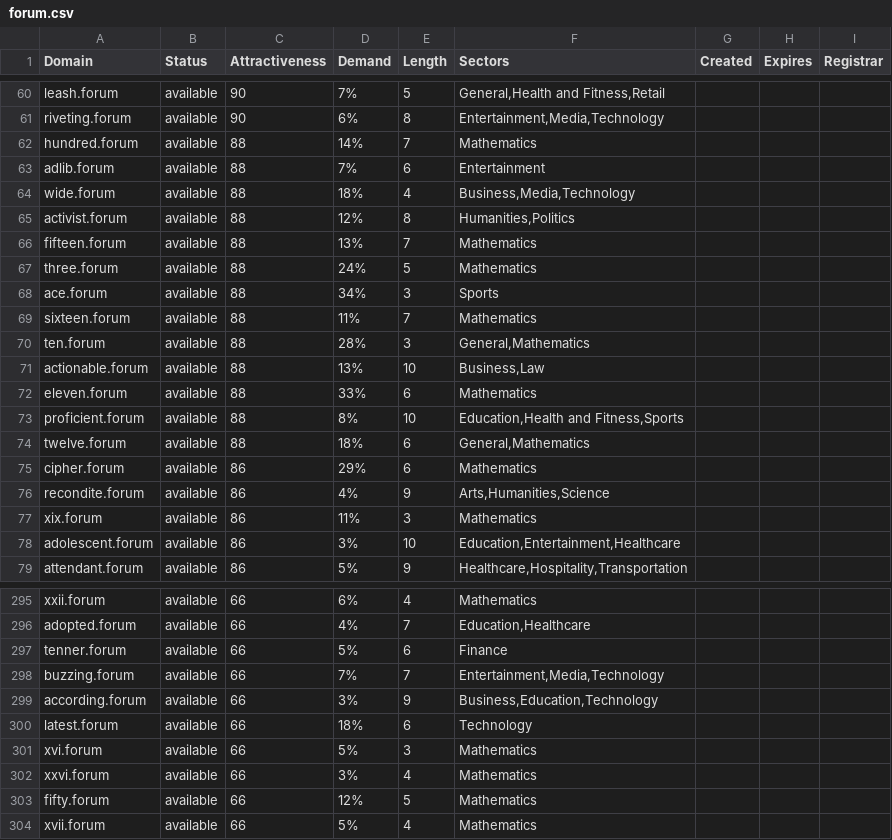
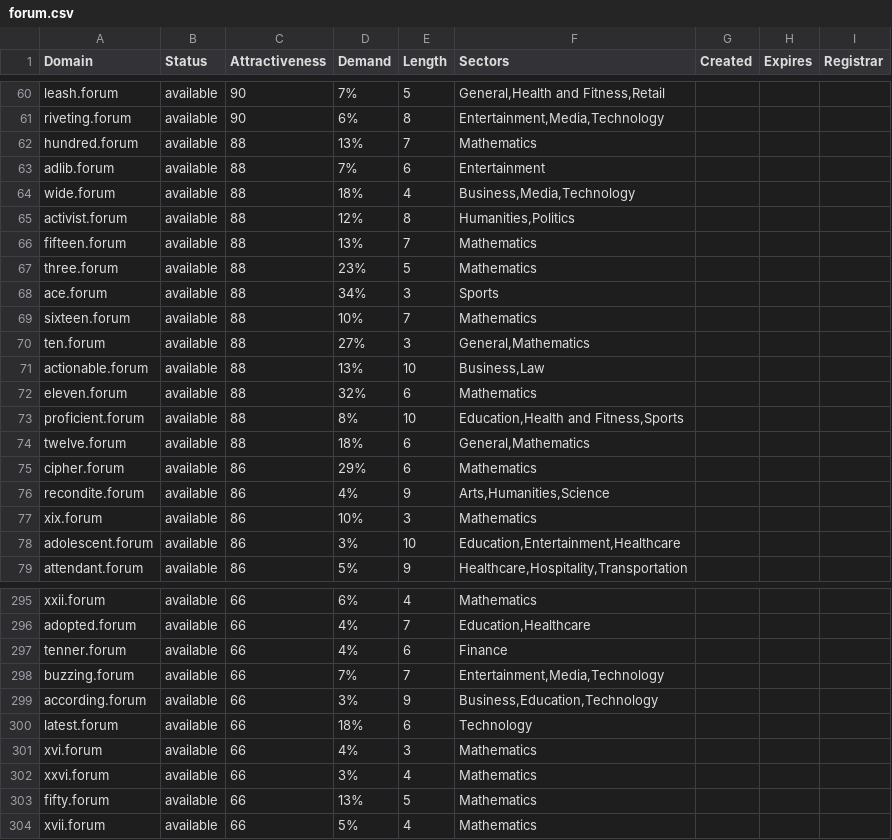
Before and after one commit to UniqueDomains/forum-oneword-domains, a CSV file: forum.csv, drawn as a sheet; only a part is shown, gaps mark what is left out; the diff covers the shown part only.

```diff
--- a/forum.csv
+++ b/forum.csv
@@ -61,3 +61,3 @@ leash.forum,available,90,7%,5,"General,Health and Fitness,Retail",,,
 riveting.forum,available,90,6%,8,"Entertainment,Media,Technology",,,
-hundred.forum,available,88,14%,7,Mathematics,,,
+hundred.forum,available,88,13%,7,Mathematics,,,
 adlib.forum,available,88,7%,6,Entertainment,,,
@@ -66,8 +66,8 @@ activist.forum,available,88,12%,8,"Humanities,Politics",,,
 fifteen.forum,available,88,13%,7,Mathematics,,,
-three.forum,available,88,24%,5,Mathematics,,,
+three.forum,available,88,23%,5,Mathematics,,,
 ace.forum,available,88,34%,3,Sports,,,
-sixteen.forum,available,88,11%,7,Mathematics,,,
-ten.forum,available,88,28%,3,"General,Mathematics",,,
+sixteen.forum,available,88,10%,7,Mathematics,,,
+ten.forum,available,88,27%,3,"General,Mathematics",,,
 actionable.forum,available,88,13%,10,"Business,Law",,,
-eleven.forum,available,88,33%,6,Mathematics,,,
+eleven.forum,available,88,32%,6,Mathematics,,,
 proficient.forum,available,88,8%,10,"Education,Health and Fitness,Sports",,,
@@ -76,3 +76,3 @@ cipher.forum,available,86,29%,6,Mathematics,,,
 recondite.forum,available,86,4%,9,"Arts,Humanities,Science",,,
-xix.forum,available,86,11%,3,Mathematics,,,
+xix.forum,available,86,10%,3,Mathematics,,,
 adolescent.forum,available,86,3%,10,"Education,Entertainment,Healthcare",,,
@@ -296,3 +296,3 @@ xxii.forum,available,66,6%,4,Mathematics,,,
 adopted.forum,available,66,4%,7,"Education,Healthcare",,,
-tenner.forum,available,66,5%,6,Finance,,,
+tenner.forum,available,66,4%,6,Finance,,,
 buzzing.forum,available,66,7%,7,"Entertainment,Media,Technology",,,
@@ -300,5 +300,5 @@ according.forum,available,66,3%,9,"Business,Education,Technology",,,
 latest.forum,available,66,18%,6,Technology,,,
-xvi.forum,available,66,5%,3,Mathematics,,,
+xvi.forum,available,66,4%,3,Mathematics,,,
 xxvi.forum,available,66,3%,4,Mathematics,,,
-fifty.forum,available,66,12%,5,Mathematics,,,
+fifty.forum,available,66,13%,5,Mathematics,,,
 xvii.forum,available,66,5%,4,Mathematics,,,
```
Also changed, not shown: 53 edited cells elsewhere in this file, 2 other files.
